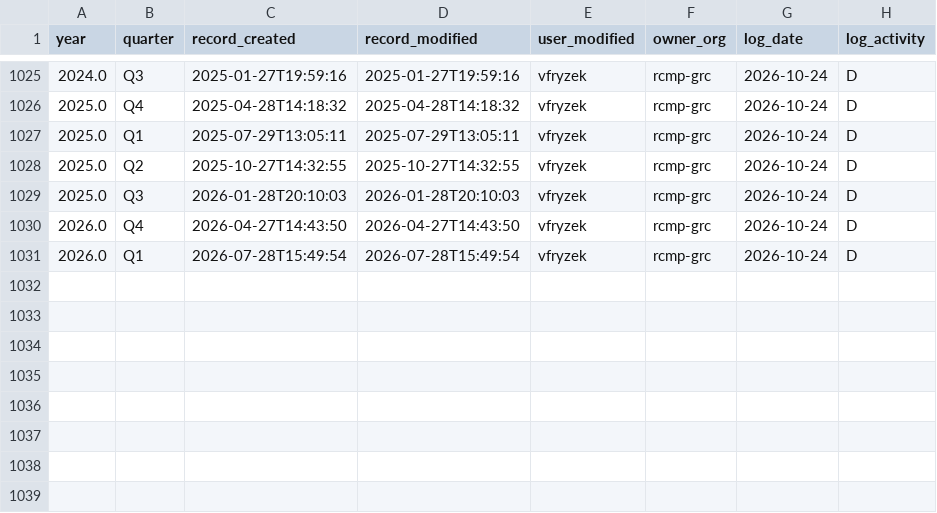
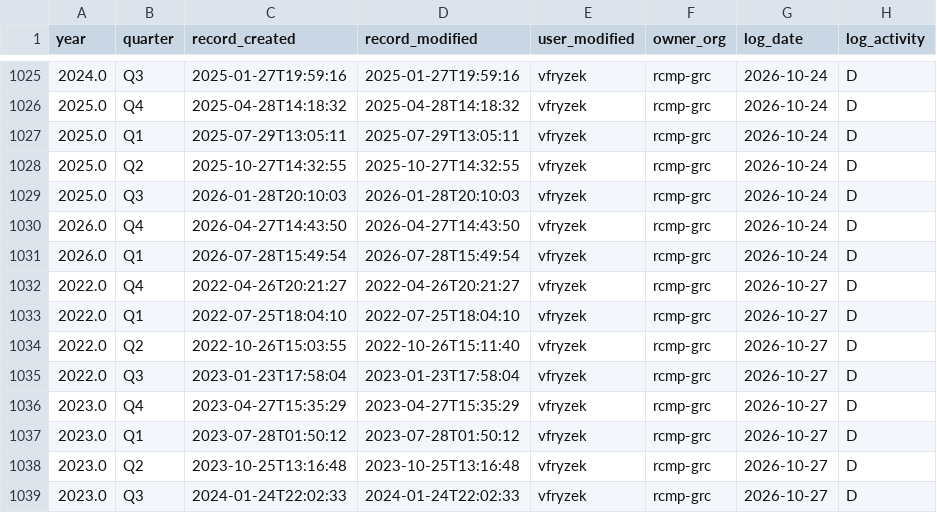
Before and after one commit to PatLittle/DataReports-Test, a CSV file: data/reclassification_nil_activity.csv, drawn as a sheet; only a part is shown, gaps mark what is left out; the diff names each change by its address in the sheet, - before the commit and + after, or states it on an @@ line.

```diff
--- a/data/reclassification_nil_activity.csv
+++ b/data/reclassification_nil_activity.csv
+row 1032: 2022.0 | Q4 | 2022-04-26T20:21:27 | 2022-04-26T20:21:27 | vfryzek | rcmp-grc | 2026-10-27 | D
+row 1033: 2022.0 | Q1 | 2022-07-25T18:04:10 | 2022-07-25T18:04:10 | vfryzek | rcmp-grc | 2026-10-27 | D
+row 1034: 2022.0 | Q2 | 2022-10-26T15:03:55 | 2022-10-26T15:11:40 | vfryzek | rcmp-grc | 2026-10-27 | D
+row 1035: 2022.0 | Q3 | 2023-01-23T17:58:04 | 2023-01-23T17:58:04 | vfryzek | rcmp-grc | 2026-10-27 | D
+row 1036: 2023.0 | Q4 | 2023-04-27T15:35:29 | 2023-04-27T15:35:29 | vfryzek | rcmp-grc | 2026-10-27 | D
+row 1037: 2023.0 | Q1 | 2023-07-28T01:50:12 | 2023-07-28T01:50:12 | vfryzek | rcmp-grc | 2026-10-27 | D
+row 1038: 2023.0 | Q2 | 2023-10-25T13:16:48 | 2023-10-25T13:16:48 | vfryzek | rcmp-grc | 2026-10-27 | D
+row 1039: 2023.0 | Q3 | 2024-01-24T22:02:33 | 2024-01-24T22:02:33 | vfryzek | rcmp-grc | 2026-10-27 | D
```
Also changed, not shown: data/reclassification_activity.csv, 5 other files.
